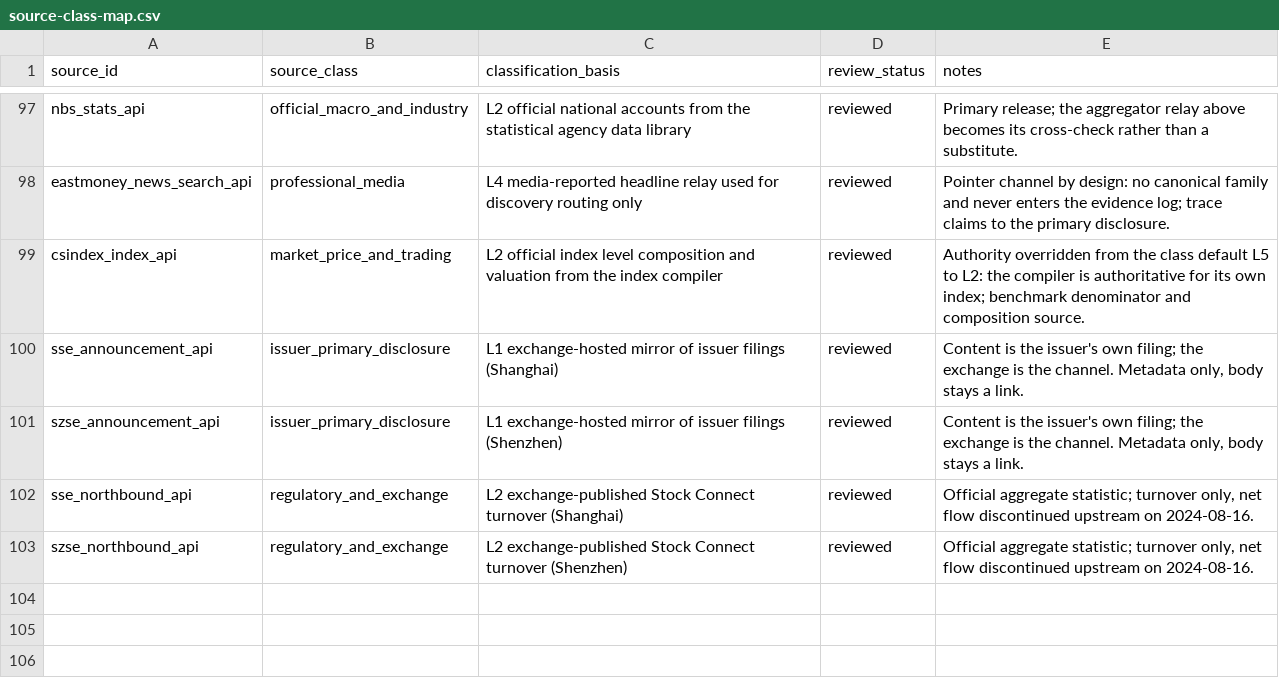
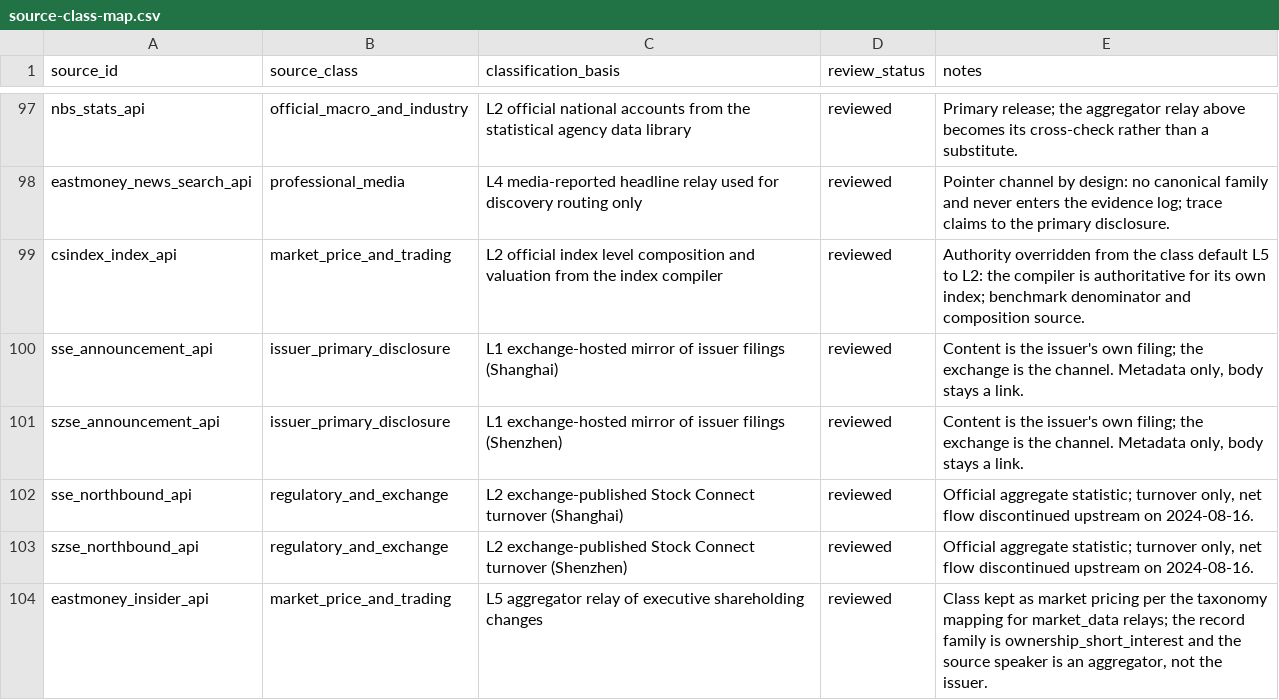
Before and after one commit to guodeg/Mira, a CSV file: data/source-class-map.csv, drawn as a sheet; only a part is shown, gaps mark what is left out.

```diff
--- a/data/source-class-map.csv
+++ b/data/source-class-map.csv
@@ -103 +103,2 @@ sse_northbound_api,regulatory_and_exchange,L2 exchange-published Stock Connect t
 szse_northbound_api,regulatory_and_exchange,L2 exchange-published Stock Connect turnover (Shenzhen),reviewed,"Official aggregate statistic; turnover only, net flow discontinued upstream on 2024-08-16."
+eastmoney_insider_api,market_price_and_trading,L5 aggregator relay of executive shareholding changes,reviewed,"Class kept as market pricing per the taxonomy mapping for market_data relays; the record family is ownership_short_interest and the source speaker is an aggregator, not the issuer."
```
Also changed, not shown: data/source-registry.csv, 6 other files.
